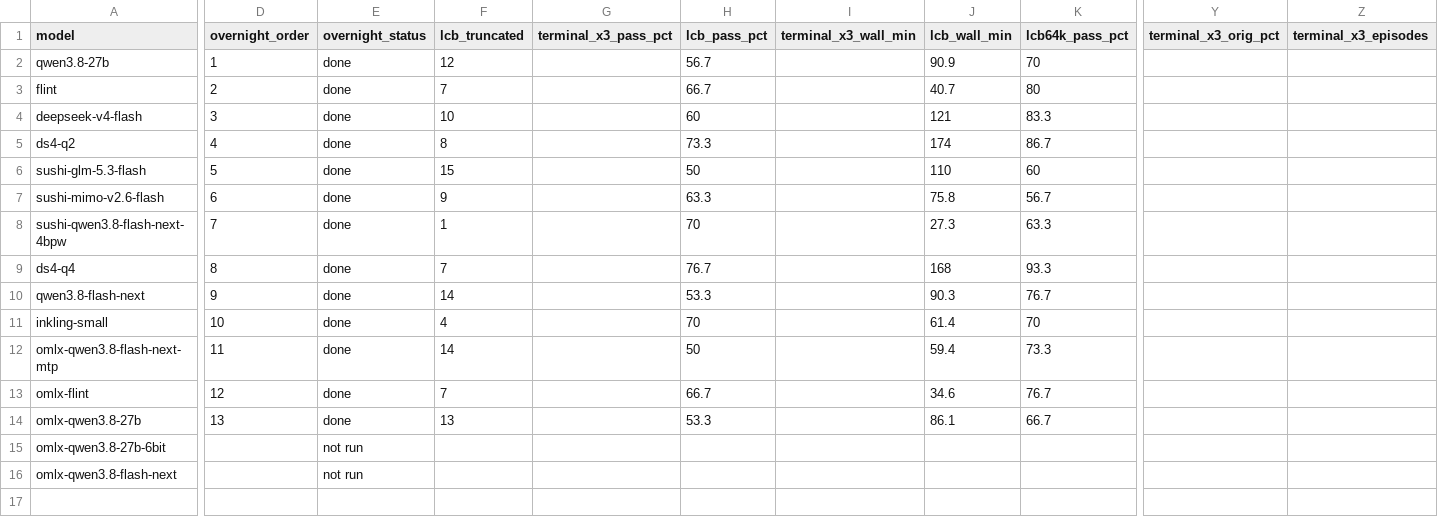
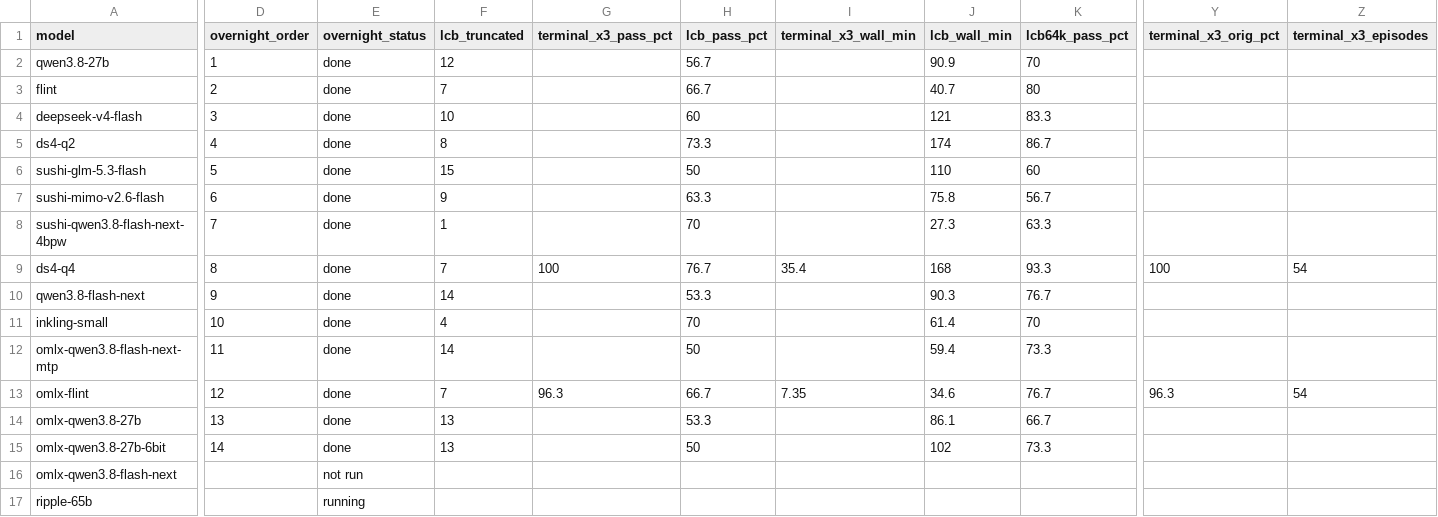
Before and after one commit to hofftodd/ai-bench, a CSV file: dashboard/data-mac/models.csv, drawn as a sheet; only a part is shown, gaps mark what is left out; rows hold the shown columns only; the diff covers the shown part only; the diff names each change by its address in the sheet, - before the commit and + after, or states it on an @@ line.

```diff
--- a/dashboard/data-mac/models.csv
+++ b/dashboard/data-mac/models.csv
-G9 (terminal_x3_pass_pct): (empty)
+G9 (terminal_x3_pass_pct): 100
-I9 (terminal_x3_wall_min): (empty)
+I9 (terminal_x3_wall_min): 35.4
-Y9 (terminal_x3_orig_pct): (empty)
+Y9 (terminal_x3_orig_pct): 100
-Z9 (terminal_x3_episodes): (empty)
+Z9 (terminal_x3_episodes): 54
-G13 (terminal_x3_pass_pct): (empty)
+G13 (terminal_x3_pass_pct): 96.3
-I13 (terminal_x3_wall_min): (empty)
+I13 (terminal_x3_wall_min): 7.35
-Y13 (terminal_x3_orig_pct): (empty)
+Y13 (terminal_x3_orig_pct): 96.3
-Z13 (terminal_x3_episodes): (empty)
+Z13 (terminal_x3_episodes): 54
-D15 (overnight_order): (empty)
+D15 (overnight_order): 14
-E15 (overnight_status): not run
+E15 (overnight_status): done
-F15 (lcb_truncated): (empty)
+F15 (lcb_truncated): 13
-H15 (lcb_pass_pct): (empty)
+H15 (lcb_pass_pct): 50
-J15 (lcb_wall_min): (empty)
+J15 (lcb_wall_min): 102
-K15 (lcb64k_pass_pct): (empty)
+K15 (lcb64k_pass_pct): 73.3
+row 17: ripple-65b |  | running
```
Also changed, not shown: 2 edited cells elsewhere in this file, 7 other files.
